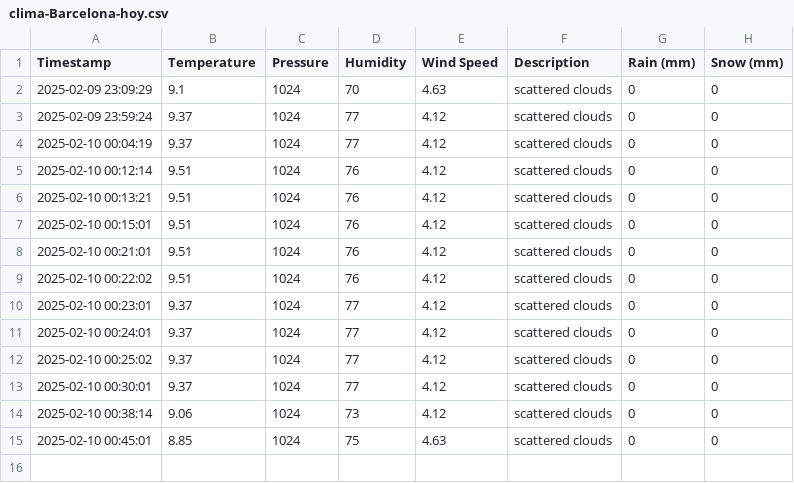
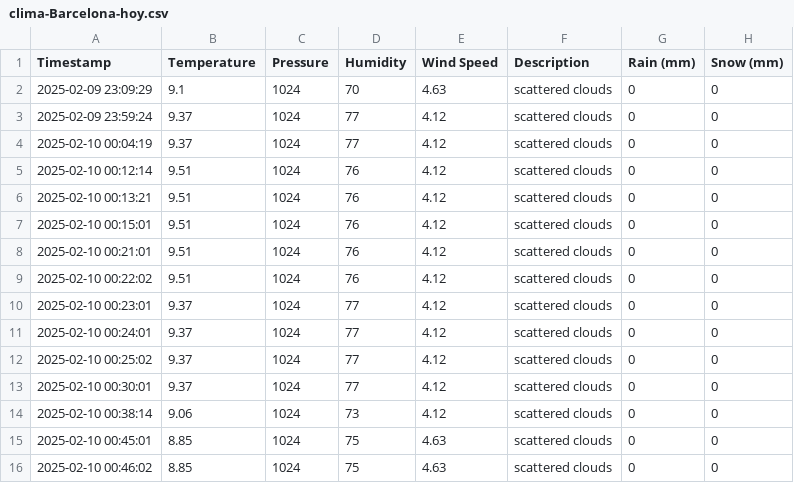
Before and after one commit to FervidEmpress01/Clima-Barcelona-App, a CSV file: clima-Barcelona-hoy.csv, drawn as a sheet.

```diff
--- a/clima-Barcelona-hoy.csv
+++ b/clima-Barcelona-hoy.csv
@@ -15 +15,2 @@ Timestamp,Temperature,Pressure,Humidity,Wind Speed,Description,Rain (mm),Snow (m
 2025-02-10 00:45:01,8.85,1024,75,4.63,scattered clouds,0,0
+2025-02-10 00:46:02,8.85,1024,75,4.63,scattered clouds,0,0
```
Also changed, not shown: 2 other files.
